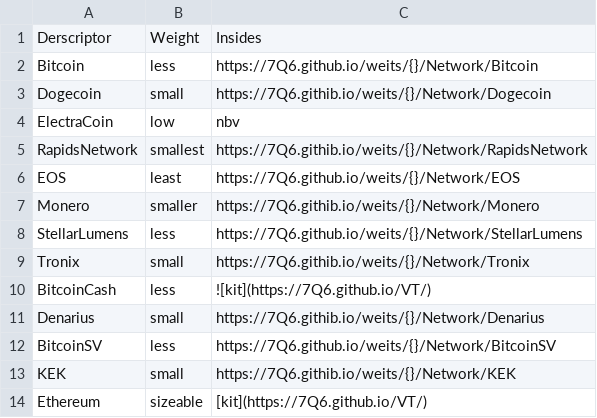
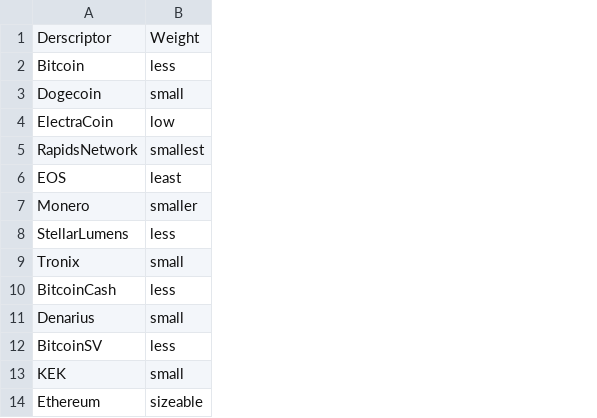
Before and after one commit to 7Q6/vt, a CSV file: docs/_data/networks.csv, drawn as a sheet; the diff names each change by its address in the sheet, - before the commit and + after, or states it on an @@ line.

Commit message:
Update networks.csv
- Weight : `changed from triple scientific exponential`
### Redacted:
- Insides : k`now reflects the foundation/comm$union`

```diff
--- a/docs/_data/networks.csv
+++ b/docs/_data/networks.csv
-column C, rows 1-14: Insides | https://7Q6.github.io/weits/{}/Network/Bitcoin | https://7Q6.githib.io/weits/{}/Network/Dogecoin | nbv | https://7Q6.githib.io/weits/{}/Network/RapidsNetwork | https://7Q6.github.io/weits/{}/Network/EOS | https://7Q6.githib.io/weits/{}/Network/Monero | https://7Q6.github.io/weits/{}/Network/StellarLumens | https://7Q6.githib.io/weits/{}/Network/Tronix | ![kit](https://7Q6.github.io/VT/) | https://7Q6.githib.io/weits/{}/Network/Denarius | https://7Q6.github.io/weits/{}/Network/BitcoinSV | https://7Q6.githib.io/weits/{}/Network/KEK | [kit](https://7Q6.github.io/VT/)
```
